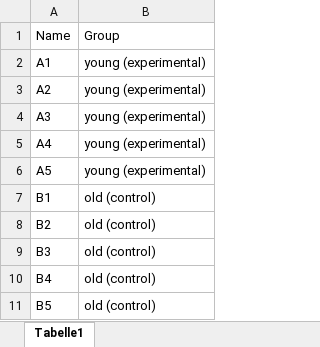
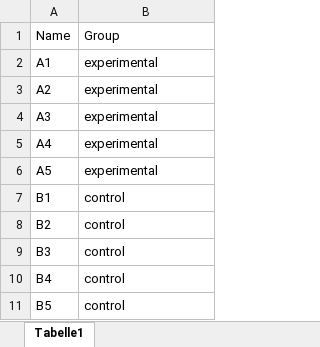
Before and after one commit to wassimsalam01/DMRichR-FAIRification, an Excel workbook: case-study/sample_info.xlsx, sheet Tabelle1, drawn as a sheet; values as stored, in another font and other column widths than the file's, no borders; charts and pictures not drawn; the diff names each change by its address in the sheet, - before the commit and + after, or states it on an @@ line.

Commit message:
Update sample_info.xlsx

```diff
--- a/case-study/sample_info.xlsx (sheet Tabelle1)
+++ b/case-study/sample_info.xlsx (sheet Tabelle1)
-B2:B6: young (experimental)
+B2:B6: experimental
-B7:B11: old (control)
+B7:B11: control
```
